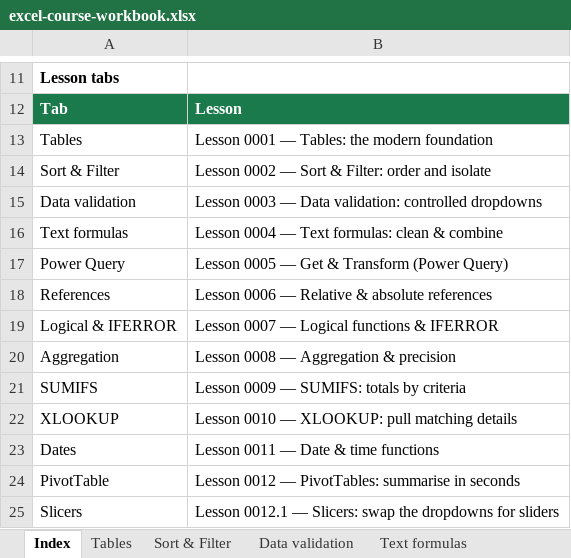
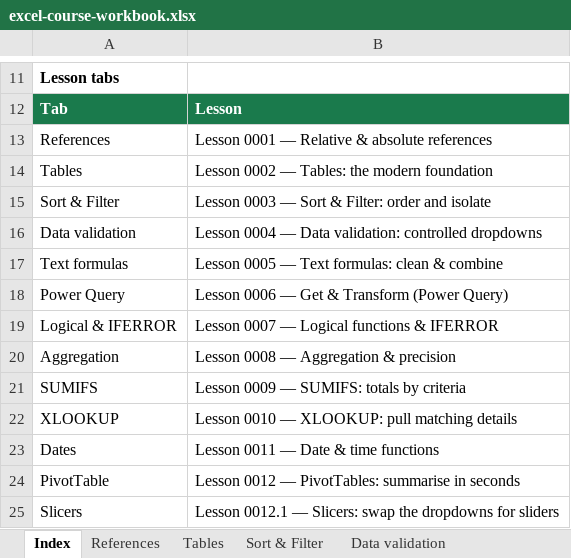
Before and after one commit to sxdennonv2/harvest, an Excel workbook: ai_training/teach-buying-analyst/excel/artefacts/excel-course-workbook.xlsx, sheet Index, drawn as a sheet; only a part is shown, gaps mark what is left out; values as stored, in another font and other column widths than the file's, no borders; removed rows and columns are numbered as before the commit, all else as after; the diff names each change by its address in the sheet, - before the commit and + after, or states it on an @@ line.

```diff
--- a/ai_training/teach-buying-analyst/excel/artefacts/excel-course-workbook.xlsx (sheet Index)
+++ b/ai_training/teach-buying-analyst/excel/artefacts/excel-course-workbook.xlsx (sheet Index)
+row 13: References | Lesson 0001 — Relative & absolute references
-B14: Lesson 0001 — Tables: the modern foundation
+B14: Lesson 0002 — Tables: the modern foundation
-B15: Lesson 0002 — Sort…
+B15: Lesson 0003 — Sort…
-B16: Lesson 0003 — Data…
+B16: Lesson 0004 — Data…
-B17: Lesson 0004 — Text formulas: clean & combine
+B17: Lesson 0005 — Text formulas: clean & combine
-B18: Lesson 0005 — Get & Transform (Power Query)
+B18: Lesson 0006 — Get & Transform (Power Query)
-row 18: References | Lesson 0006 — Relative & absolute references
```
Also changed, not shown: other sheet tabs, 24 other files.
